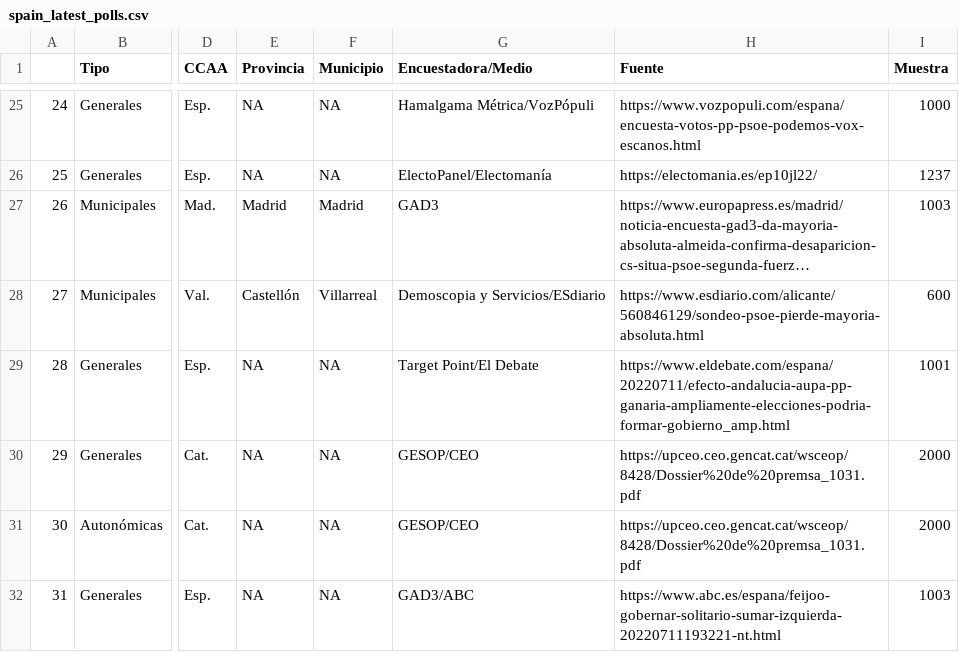
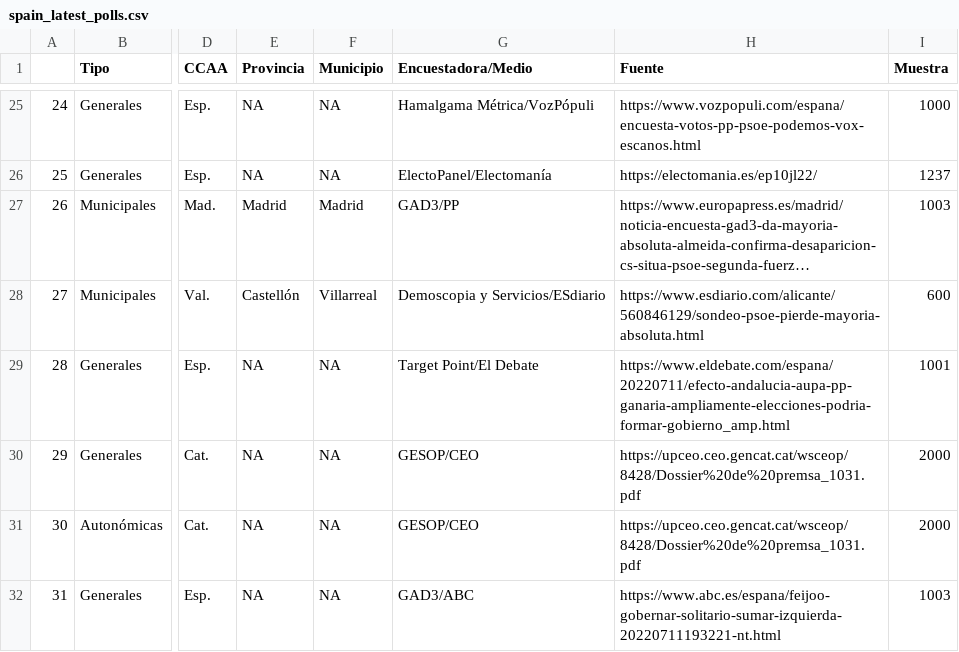
Before and after one commit to endikasatu/encuestas_esp, a CSV file: data/spain_latest_polls.csv, drawn as a sheet; only a part is shown, gaps mark what is left out; long unchanged cells end in …; the diff names each change by its address in the sheet, - before the commit and + after, or states it on an @@ line.

```diff
--- a/data/spain_latest_polls.csv
+++ b/data/spain_latest_polls.csv
-G27 (Encuestadora/Medio): GAD3
+G27 (Encuestadora/Medio): GAD3/PP
```
Also changed, not shown: 3 other files.
